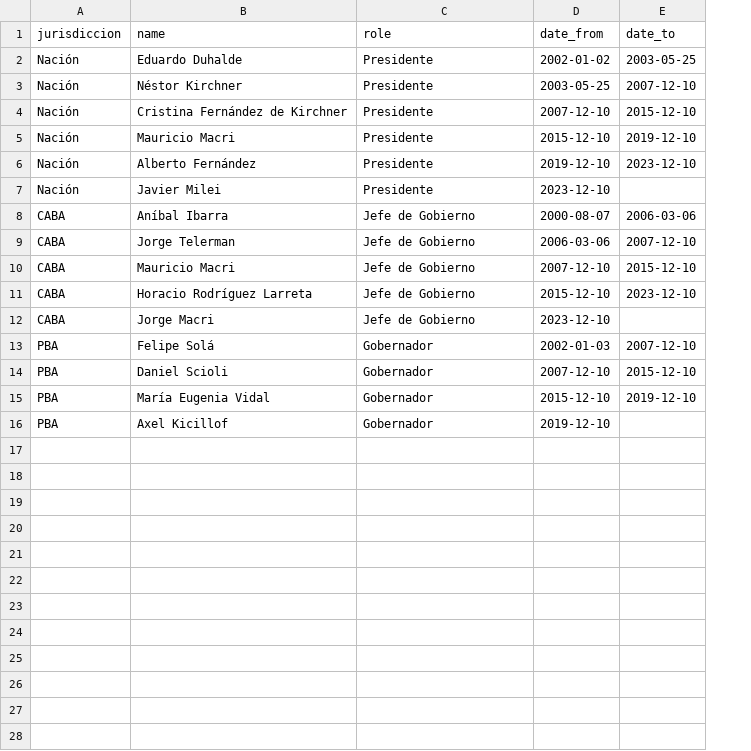
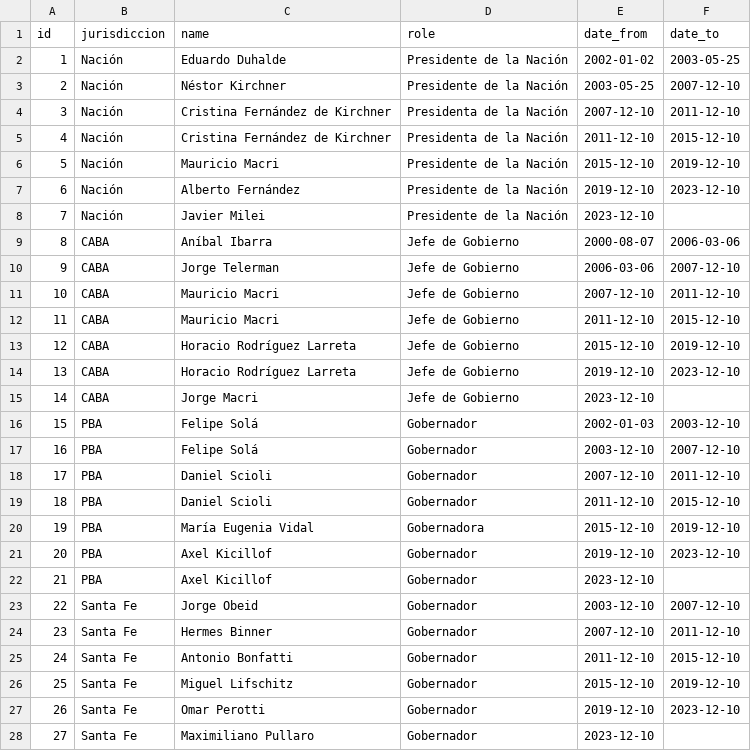
Before and after one commit to IvanGomezDellOsa/DatosPautaOficial, a CSV file: etl/data/governments.csv, drawn as a sheet; addresses are those after the commit; the diff names each change by its address in the sheet, - before the commit and + after, or states it on an @@ line.

Commit message:
feat: incorporar datos de Santa Fe

```diff
--- a/etl/data/governments.csv
+++ b/etl/data/governments.csv
+column A (id), rows 2-4: 1 | 2 | 3; rows 6-11: 5 | 6 | 7 | 8 | 9 | 10; rows 14-16: 13 | 14 | 15; row 18: 17; row 20: 19; row 22: 21
-D2:D3 (role): Presidente
+D2:D3 (role): Presidente de la Nación
-D4 (role): Presidente
+D4 (role): Presidenta de la Nación
-F4 (date_to): 2015-12-10
+F4 (date_to): 2011-12-10
+row 5: 4 | Nación | Cristina Fernández de Kirchner | Presidenta de la Nación | 2011-12-10 | 2015-12-10
-D6:D8 (role): Presidente
+D6:D8 (role): Presidente de la Nación
-F11 (date_to): 2015-12-10
+F11 (date_to): 2011-12-10
+row 12: 11 | CABA | Mauricio Macri | Jefe de Gobierno | 2011-12-10 | 2015-12-10
+row 13: 12 | CABA | Horacio Rodríguez Larreta | Jefe de Gobierno | 2015-12-10 | 2019-12-10
-E14 (date_from): 2015-12-10
+E14 (date_from): 2019-12-10
-F16 (date_to): 2007-12-10
+F16 (date_to): 2003-12-10
+row 17: 16 | PBA | Felipe Solá | Gobernador | 2003-12-10 | 2007-12-10
-F18 (date_to): 2015-12-10
+F18 (date_to): 2011-12-10
+row 19: 18 | PBA | Daniel Scioli | Gobernador | 2011-12-10 | 2015-12-10
-D20 (role): Gobernador
+D20 (role): Gobernadora
+row 21: 20 | PBA | Axel Kicillof | Gobernador | 2019-12-10 | 2023-12-10
-E22 (date_from): 2019-12-10
+E22 (date_from): 2023-12-10
+row 23: 22 | Santa Fe | Jorge Obeid | Gobernador | 2003-12-10 | 2007-12-10
+row 24: 23 | Santa Fe | Hermes Binner | Gobernador | 2007-12-10 | 2011-12-10
+row 25: 24 | Santa Fe | Antonio Bonfatti | Gobernador | 2011-12-10 | 2015-12-10
+row 26: 25 | Santa Fe | Miguel Lifschitz | Gobernador | 2015-12-10 | 2019-12-10
+row 27: 26 | Santa Fe | Omar Perotti | Gobernador | 2019-12-10 | 2023-12-10
+row 28: 27 | Santa Fe | Maximiliano Pullaro | Gobernador | 2023-12-10
```
Also changed, not shown: 1 other file.
